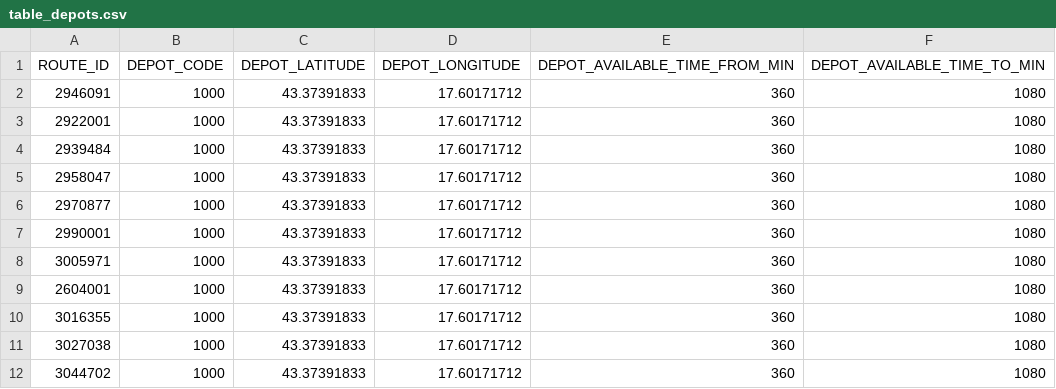
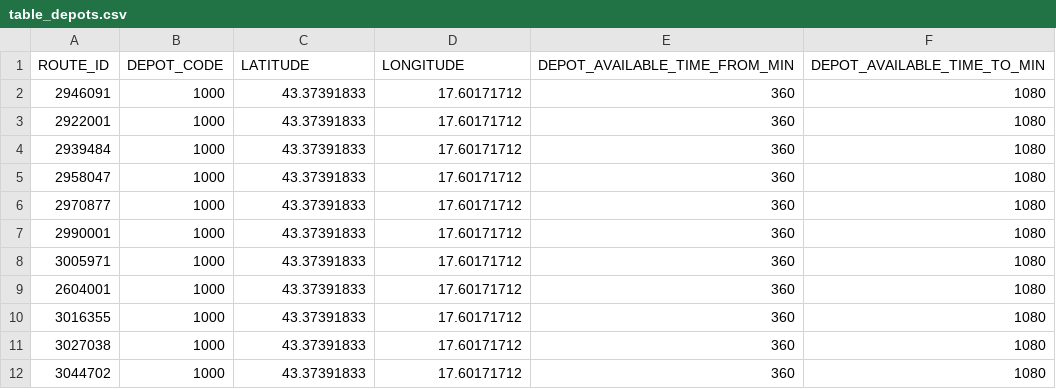
Before and after one commit to k0raty/Fil_rouge, a CSV file: Dataset/Tables/table_depots.csv (was Dataset/table_depots.csv), drawn as a sheet.

Commit message:
add new dataset

```diff
--- a/Dataset/table_depots.csv
+++ b/Dataset/Tables/table_depots.csv
@@ -1,2 +1,2 @@
-ROUTE_ID,DEPOT_CODE,DEPOT_LATITUDE,DEPOT_LONGITUDE,DEPOT_AVAILABLE_TIME_FROM_MIN,DEPOT_AVAILABLE_TIME_TO_MIN,
+ROUTE_ID,DEPOT_CODE,LATITUDE,LONGITUDE,DEPOT_AVAILABLE_TIME_FROM_MIN,DEPOT_AVAILABLE_TIME_TO_MIN,
 2946091,1000,43.37391833,17.60171712,360,1080,
```
Also changed, not shown: 16 other files.
